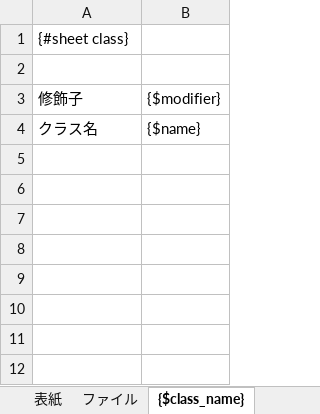
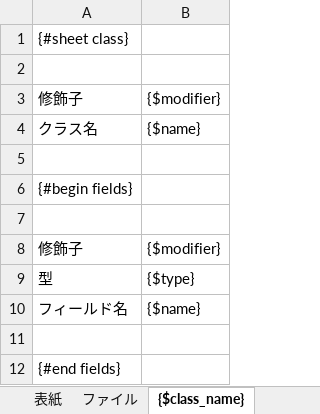
Before and after one commit to love2hina-net/sharon, an Excel workbook: template/test.xlsm, sheet {$class_name}, drawn as a sheet; values as stored, in another font and other column widths than the file's, no borders; the diff names each change by its address in the sheet, - before the commit and + after, or states it on an @@ line.

```diff
--- a/template/test.xlsm (sheet {$class_name})
+++ b/template/test.xlsm (sheet {$class_name})
+row 5: (empty)
+row 6: {#begin fields}
+row 7: (empty)
+row 8: 修飾子 | {$modifier}
+row 9: 型 | {$type}
+row 10: フィールド名 | {$name}
+row 11: (empty)
+row 12: {#end fields}
```
Also changed, not shown: 1 other file.
